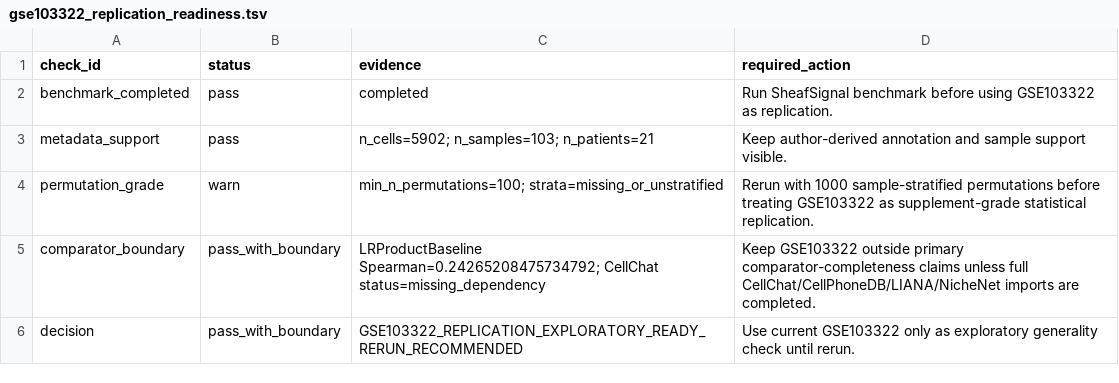
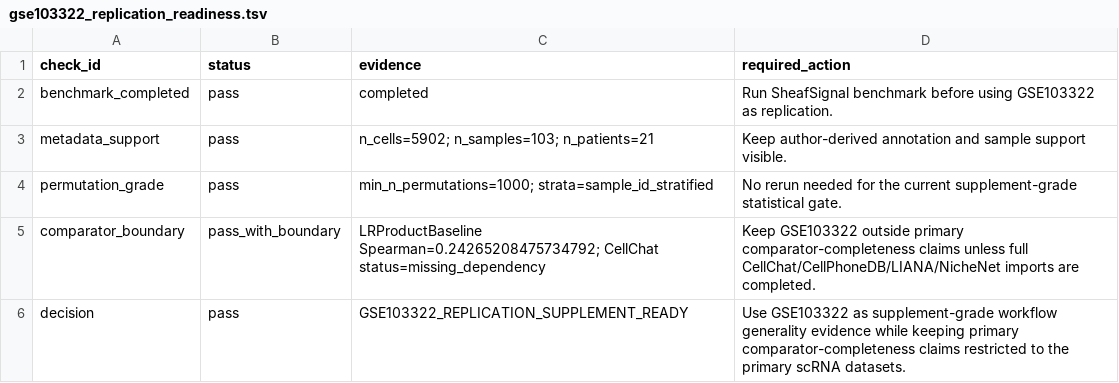
Before and after one commit to healthgreat/SheafSignal, a TSV file: benchmarks/results/gse103322_hnsc_scrna/replication/gse103322_replication_readiness.tsv, drawn as a sheet.

```diff
--- a/benchmarks/results/gse103322_hnsc_scrna/replication/gse103322_replication_readiness.tsv
+++ b/benchmarks/results/gse103322_hnsc_scrna/replication/gse103322_replication_readiness.tsv
@@ -3,4 +3,4 @@ benchmark_completed	pass	completed	Run SheafSignal benchmark before using GSE103
 metadata_support	pass	n_cells=5902; n_samples=103; n_patients=21	Keep author-derived annotation and sample support visible.
-permutation_grade	warn	min_n_permutations=100; strata=missing_or_unstratified	Rerun with 1000 sample-stratified permutations before treating GSE103322 as supplement-grade statistical replication.
+permutation_grade	pass	min_n_permutations=1000; strata=sample_id_stratified	No rerun needed for the current supplement-grade statistical gate.
 comparator_boundary	pass_with_boundary	LRProductBaseline Spearman=0.24265208475734792; CellChat status=missing_dependency	Keep GSE103322 outside primary comparator-completeness claims unless full CellChat/CellPhoneDB/LIANA/NicheNet imports are completed.
-decision	pass_with_boundary	GSE103322_REPLICATION_EXPLORATORY_READY_RERUN_RECOMMENDED	Use current GSE103322 only as exploratory generality check until rerun.
+decision	pass	GSE103322_REPLICATION_SUPPLEMENT_READY	Use GSE103322 as supplement-grade workflow generality evidence while keeping primary comparator-completeness claims restricted to the primary scRNA datasets.
```
Also changed, not shown: benchmarks/results/gse103322_hnsc_scrna/replication/gse103322_replication_summary.tsv, manuscript/IF20_50_SUPPLEMENTATION_PLAN.tsv, 24 other files.
